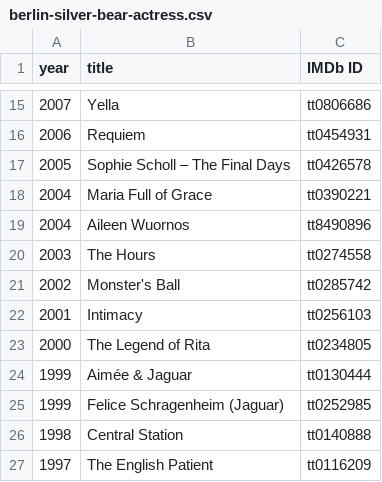
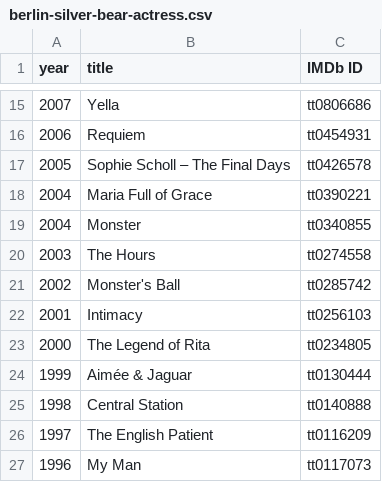
Before and after one commit to damianjerry/stremio-film-festivals, a CSV file: data/berlin-silver-bear-actress.csv, drawn as a sheet; only a part is shown, gaps mark what is left out; the shorter side is filled out with more unchanged rows.

```diff
--- a/data/berlin-silver-bear-actress.csv
+++ b/data/berlin-silver-bear-actress.csv
@@ -18,3 +18,3 @@ year,title,IMDb ID
 2004,Maria Full of Grace,tt0390221
-2004,Aileen Wuornos,tt8490896
+2004,Monster,tt0340855
 2003,The Hours,tt0274558
@@ -24,3 +24,2 @@ year,title,IMDb ID
 1999,Aimée & Jaguar,tt0130444
-1999,Felice Schragenheim (Jaguar),tt0252985
 1998,Central Station,tt0140888
```
Also changed, not shown: data/berlin-silver-bear-actor.csv, data/berlin-silver-bear-director.csv, 9 other files.
